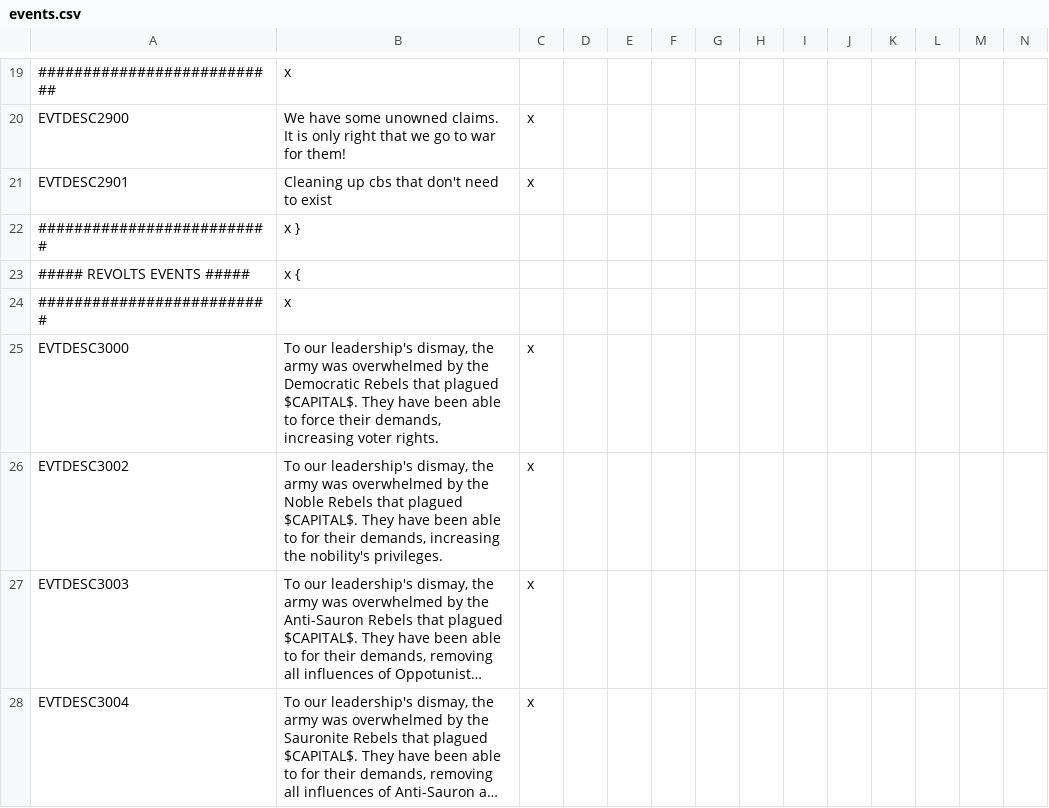
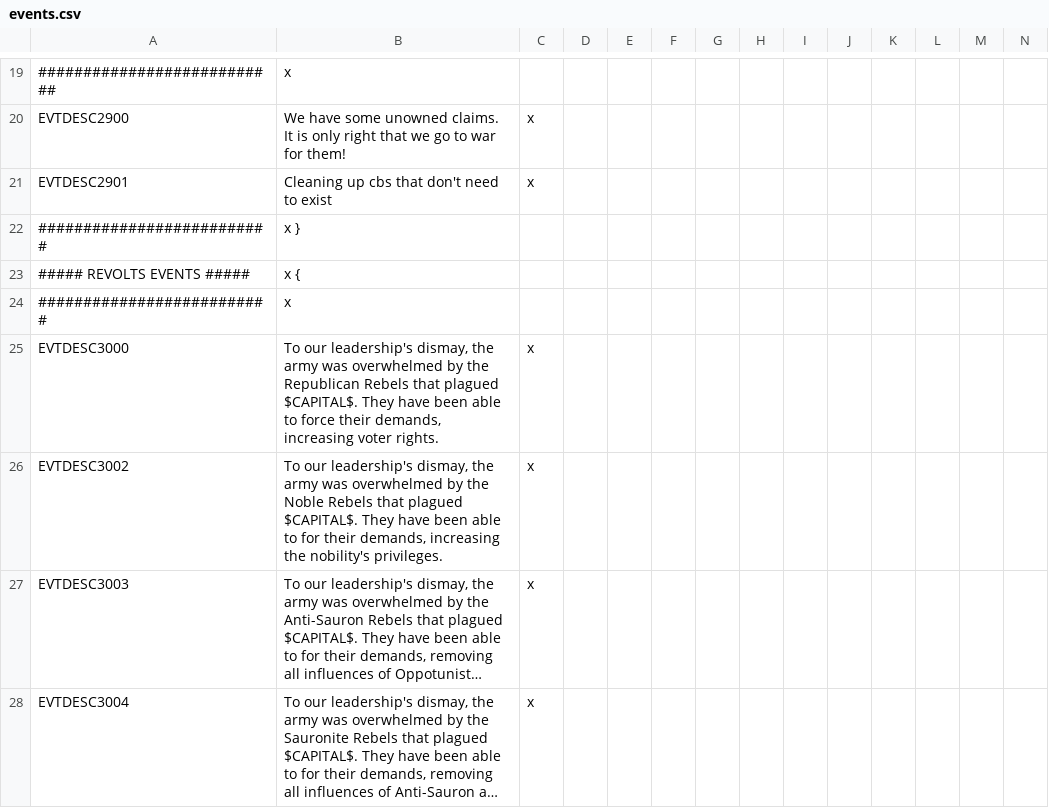
Before and after one commit to kvopper/TTA-Victoria-2, a CSV file: localisation/events.csv, drawn as a sheet; only a part is shown, gaps mark what is left out; long unchanged cells end in ….

```diff
--- a/localisation/events.csv
+++ b/localisation/events.csv
@@ -24,3 +24,3 @@ EVTDESC2901;Cleaning up cbs that don't need to exist;x
 ##########################;x
-EVTDESC3000;To our leadership's dismay, the army was overwhelmed by the Democratic Rebels that plagued $CAPITAL$. They have been able to force their demands, increasing voter rights.;x
+EVTDESC3000;To our leadership's dismay, the army was overwhelmed by the Republican Rebels that plagued $CAPITAL$. They have been able to force their demands, increasing voter rights.;x
 EVTDESC3002;To our leadership's dismay, the army was overwhelmed by the Noble Rebels that plagued $CAPITAL$. They have been able to for their demands, increasing the nobility's privileges.;x
```
Also changed, not shown: localisation/rebels.csv, 2 other files.
